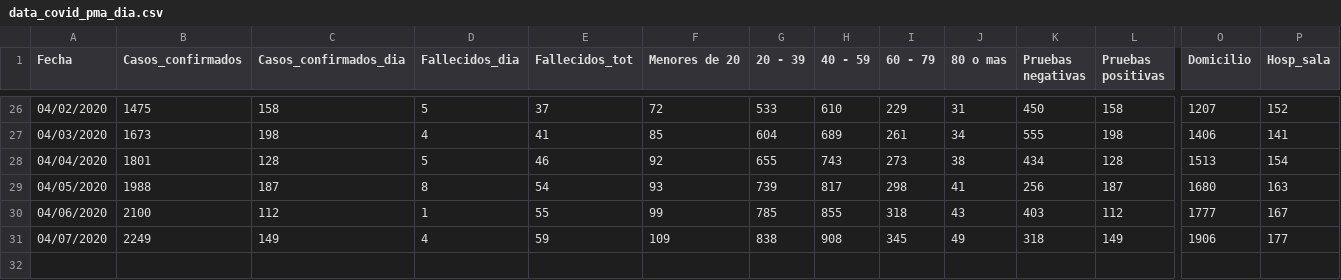
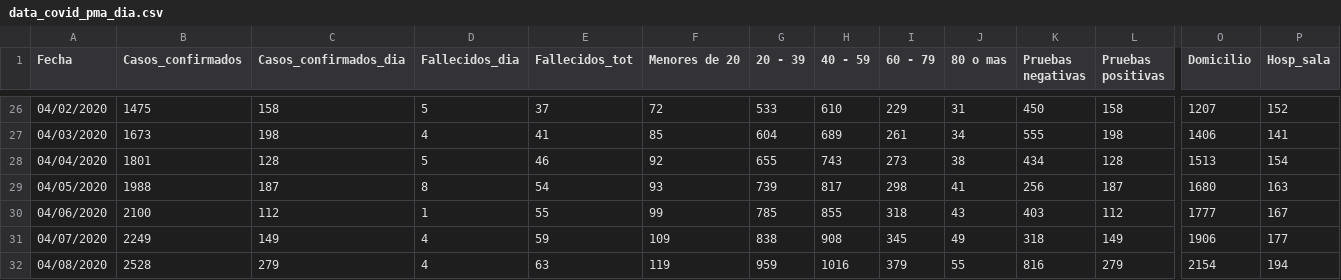
Before and after one commit to c0t088/Covid19-Panama, a CSV file: data_covid_pma_dia.csv, drawn as a sheet; only a part is shown, gaps mark what is left out; rows hold the shown columns only; the diff names each change by its address in the sheet, - before the commit and + after, or states it on an @@ line.

Commit message:
Update data_covid_pma_dia.csv

```diff
--- a/data_covid_pma_dia.csv
+++ b/data_covid_pma_dia.csv
+row 32: 04/08/2020 | 2528 | 279 | 4 | 63 | 119 | 959 | 1016 | 379 | 55 | 816 | 279 | 2154 | 194
```
